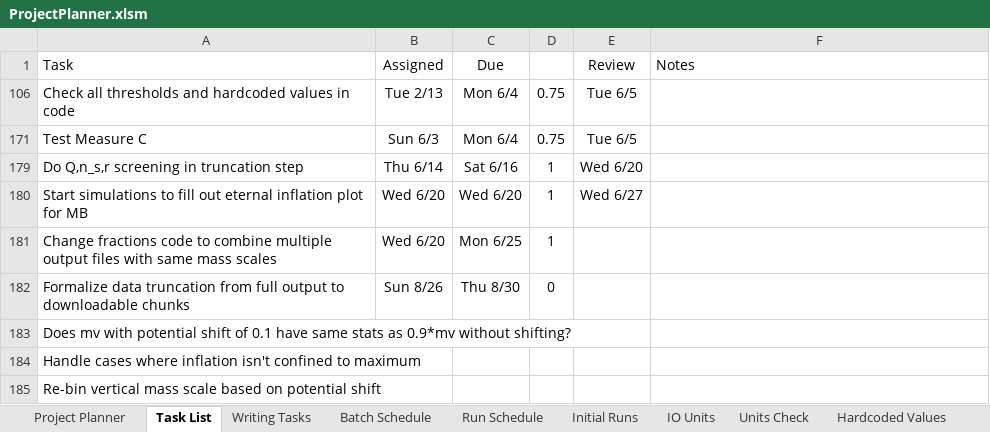
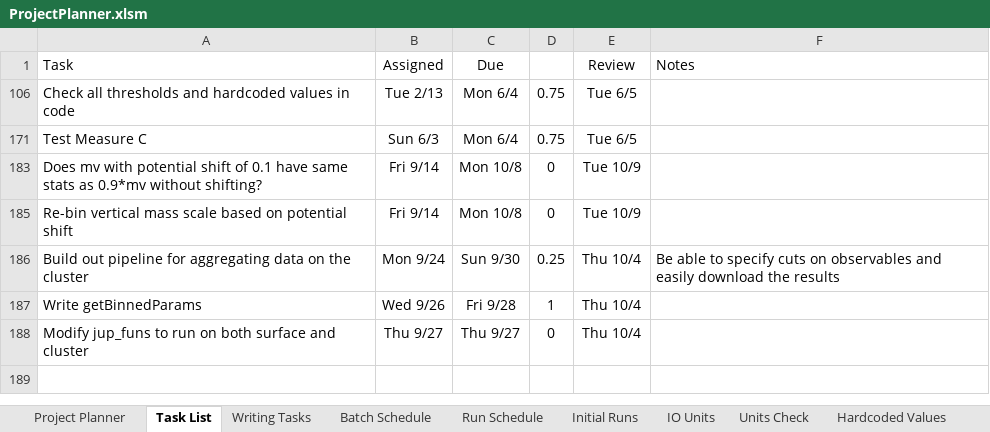
Before and after one commit to rossngreenwood/eternal_inflation, an Excel workbook: ProjectPlanner.xlsm, sheet Task List, drawn as a sheet; values as stored, in another font and other column widths than the file's, no borders; conditional formats and table styles not drawn; 1 other sheet too large or unreadable and not compared; removed rows and columns are numbered as before the commit, all else as after; the diff names each change by its address in the sheet, - before the commit and + after, or states it on an @@ line.

Commit message:
Added binning query to jup_funs; set data folder dynamically based on OS

```diff
--- a/ProjectPlanner.xlsm (sheet Task List)
+++ b/ProjectPlanner.xlsm (sheet Task List)
@@ row 179 hidden: Do Q,n_s,r screening in truncation step | Thu 6/14 | Sat 6/16 | 1 | Wed 6/20 @@
@@ row 180 hidden: Start simulations to fill out eternal inflation plot for MB | Wed 6/20 | Wed 6/20 | 1 | Wed 6/27 @@
@@ row 181 hidden: Change fractions code to combine multiple output files with same mass scales | Wed 6/20 | Mon 6/25 | 1 @@
@@ row 182 hidden: Formalize data truncation from full output to downloadable chunks | Sun 8/26 | Thu 8/30 | 0 @@
-B183 (Assigned): (empty)
+B183 (Assigned): Fri 9/14
-C183 (Due): (empty)
+C183 (Due): Mon 10/8
-D183: (empty)
+D183: 0
-E183 (Review): (empty)
+E183 (Review): Tue 10/9
-row 184: Handle cases where inflation isn't confined to maximum
-B185 (Assigned): (empty)
+B185 (Assigned): Fri 9/14
-C185 (Due): (empty)
+C185 (Due): Mon 10/8
-D185: (empty)
+D185: 0
-E185 (Review): (empty)
+E185 (Review): Tue 10/9
+row 186: Build out pipeline for aggregating data on the cluster | Mon 9/24 | Sun 9/30 | 0.25 | Thu 10/4 | Be able to specify cuts on observables and easily download the results
+row 187: Write getBinnedParams | Wed 9/26 | Fri 9/28 | 1 | Thu 10/4
+row 188: Modify jup_funs to run on both surface and cluster | Thu 9/27 | Thu 9/27 | 0 | Thu 10/4
```
Also changed, not shown: sheet Run Schedule, sheet Writing Tasks, sheet Batch Schedule, hidden cells, 1 other file.
